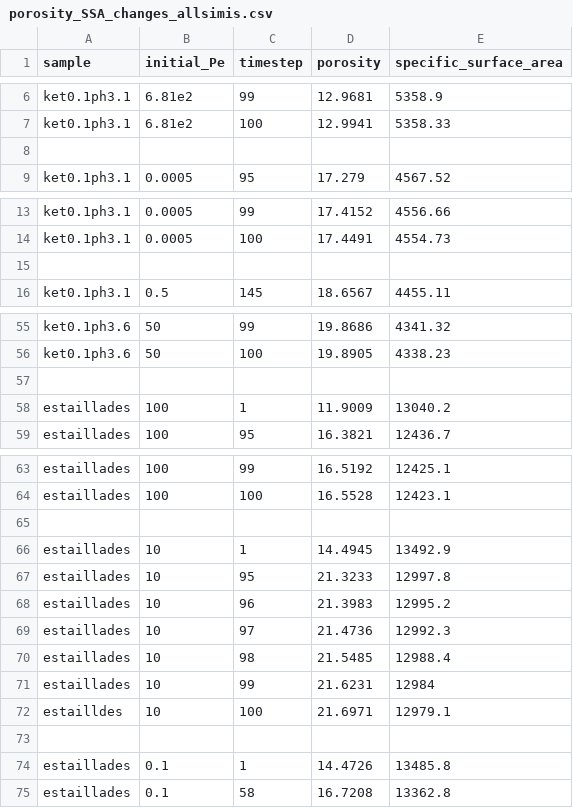
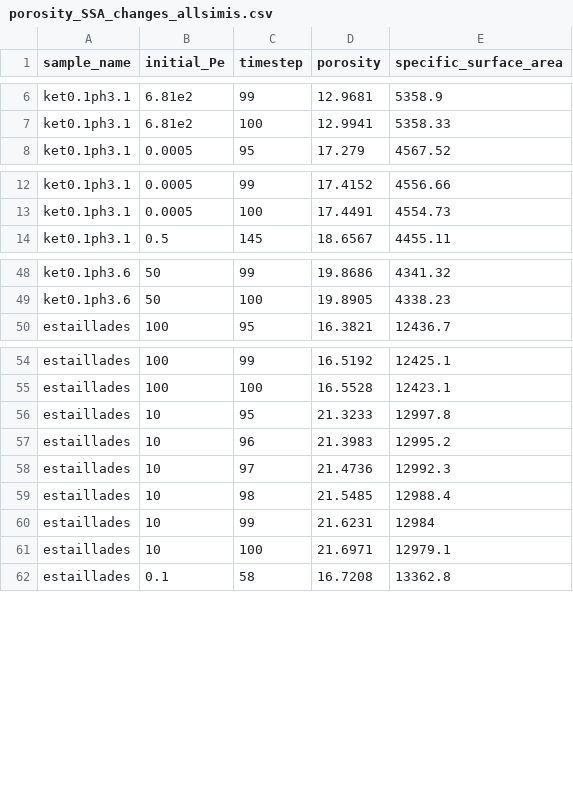
Before and after one commit to zkanavas/FlowHeterogeneity_and_Rxn, a CSV file: porosity_SSA_changes_allsimis.csv, drawn as a sheet; only a part is shown, gaps mark what is left out; the diff covers the shown part only.

```diff
--- a/porosity_SSA_changes_allsimis.csv
+++ b/porosity_SSA_changes_allsimis.csv
@@ -1 +1 @@
-sample,initial_Pe,timestep,porosity,specific_surface_area
+sample_name,initial_Pe,timestep,porosity,specific_surface_area
@@ -7,3 +7,2 @@ ket0.1ph3.1,6.81e2,99,12.9681,5358.9
 ket0.1ph3.1,6.81e2,100,12.9941,5358.33
-
 ket0.1ph3.1,0.0005,95,17.279,4567.52
@@ -14,3 +13,2 @@ ket0.1ph3.1,0.0005,99,17.4152,4556.66
 ket0.1ph3.1,0.0005,100,17.4491,4554.73
-
 ket0.1ph3.1,0.5,145,18.6567,4455.11
@@ -56,4 +49,2 @@ ket0.1ph3.6,50,99,19.8686,4341.32
 ket0.1ph3.6,50,100,19.8905,4338.23
-
-estaillades,100,1,11.9009,13040.2
 estaillades,100,95,16.3821,12436.7
@@ -64,4 +55,2 @@ estaillades,100,99,16.5192,12425.1
 estaillades,100,100,16.5528,12423.1
-
-estaillades,10,1,14.4945,13492.9
 estaillades,10,95,21.3233,12997.8
@@ -71,5 +60,3 @@ estaillades,10,98,21.5485,12988.4
 estaillades,10,99,21.6231,12984
-estailldes,10,100,21.6971,12979.1
-
-estaillades,0.1,1,14.4726,13485.8
+estaillades,10,100,21.6971,12979.1
 estaillades,0.1,58,16.7208,13362.8
```
Also changed, not shown: 5 removed rows elsewhere in this file, 1 other file.
